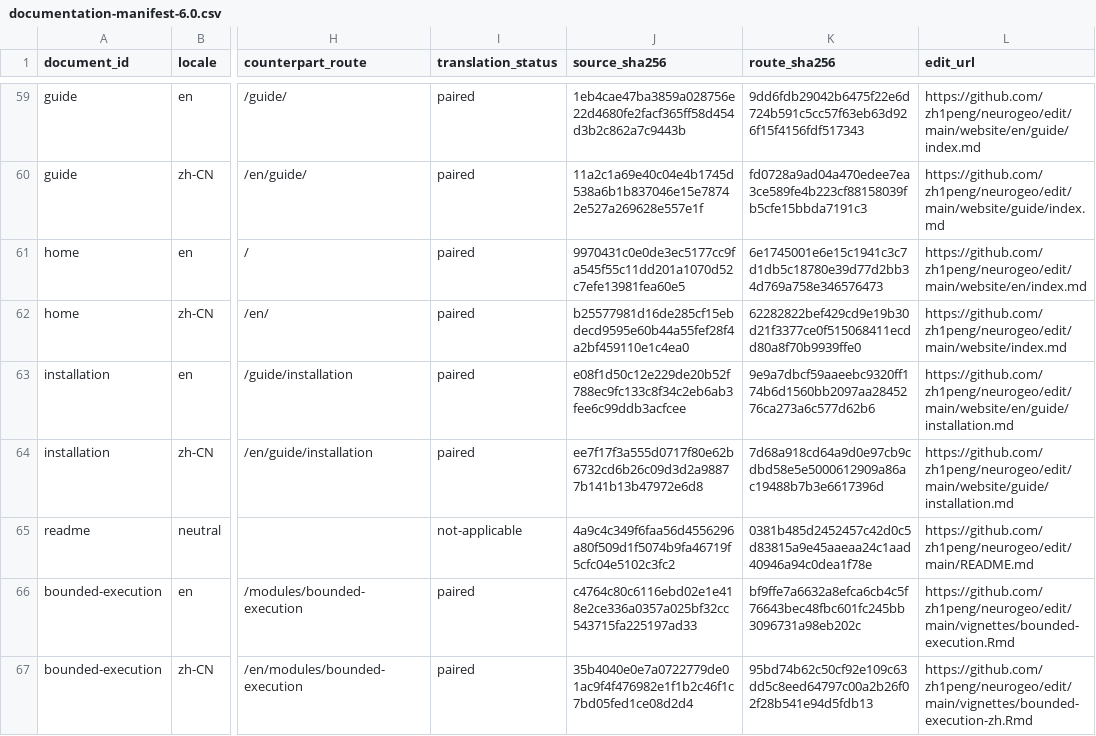
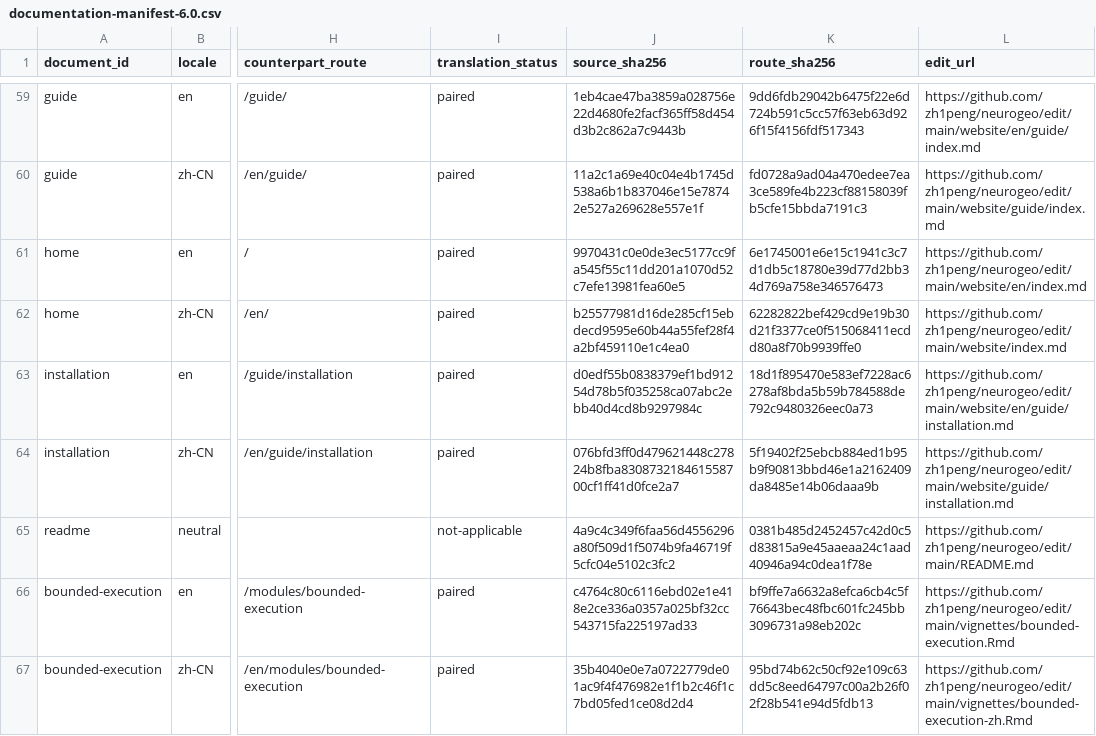
Before and after one commit to zh1peng/neurogeo, a CSV file: inst/spec/documentation-manifest-6.0.csv, drawn as a sheet; only a part is shown, gaps mark what is left out; the diff names each change by its address in the sheet, - before the commit and + after, or states it on an @@ line.

```diff
--- a/inst/spec/documentation-manifest-6.0.csv
+++ b/inst/spec/documentation-manifest-6.0.csv
-J63 (source_sha256): e08f1d50c12e229de20b52f788ec9fc133c8f34c2eb6ab3fee6c99ddb3acfcee
+J63 (source_sha256): d0edf55b0838379ef1bd91254d78b5f035258ca07abc2ebb40d4cd8b9297984c
-K63 (route_sha256): 9e9a7dbcf59aaeebc9320ff174b6d1560bb2097aa2845276ca273a6c577d62b6
+K63 (route_sha256): 18d1f895470e583ef7228ac6278af8bda5b59b784588de792c9480326eec0a73
-J64 (source_sha256): ee7f17f3a555d0717f80e62b6732cd6b26c09d3d2a98877b141b13b47972e6d8
+J64 (source_sha256): 076bfd3ff0d479621448c27824b8fba830873218461558700cf1ff41d0fce2a7
-K64 (route_sha256): 7d68a918cd64a9d0e97cb9cdbd58e5e5000612909a86ac19488b7b3e6617396d
+K64 (route_sha256): 5f19402f25ebcb884ed1b95b9f90813bbd46e1a2162409da8485e14b06daaa9b
```
Also changed, not shown: 9 other files.
